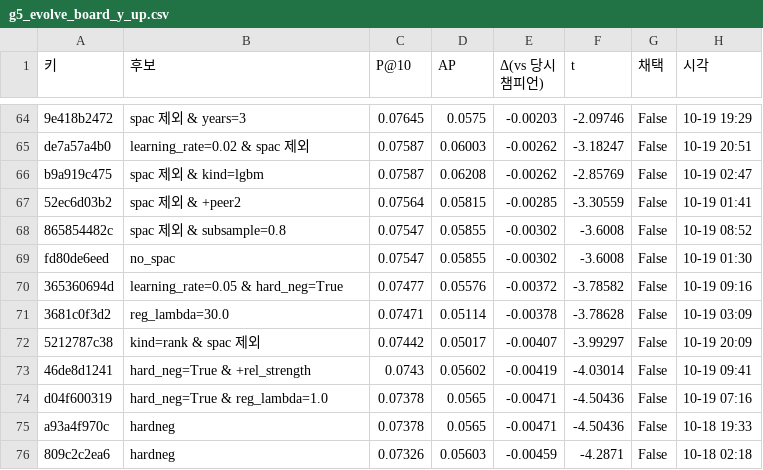
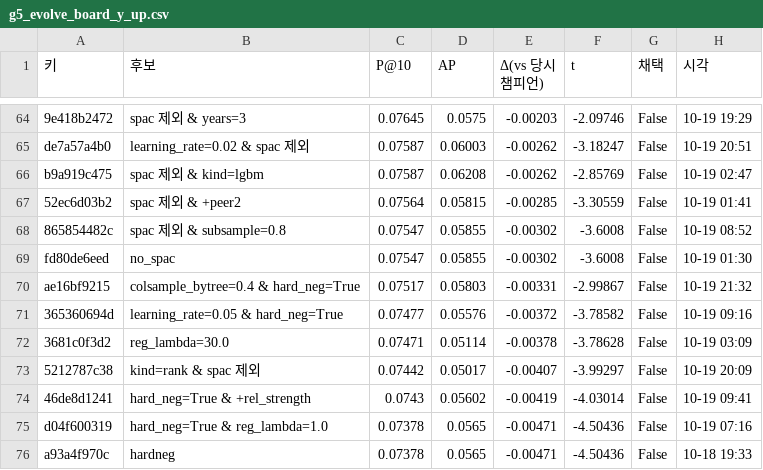
Before and after one commit to hsm0307/Stockmining, a CSV file: outputs/tables/g5_evolve_board_y_up.csv, drawn as a sheet; only a part is shown, gaps mark what is left out; the shorter side is filled out with more unchanged rows; the diff covers the shown part only.

```diff
--- a/outputs/tables/g5_evolve_board_y_up.csv
+++ b/outputs/tables/g5_evolve_board_y_up.csv
@@ -69,2 +69,3 @@ b9a919c475,spac 제외 & kind=lgbm,0.07587,0.06208,-0.00262,-2.85769,False,10-19
 fd80de6eed,no_spac,0.07547,0.05855,-0.00302,-3.6008,False,10-19 01:30
+ae16bf9215,colsample_bytree=0.4 & hard_neg=True,0.07517,0.05803,-0.00331,-2.99867,False,10-19 21:32
 365360694d,learning_rate=0.05 & hard_neg=True,0.07477,0.05576,-0.00372,-3.78582,False,10-19 09:16
```
Also changed, not shown: 16 moved rows elsewhere in this file, outputs/tables/experiments.csv, 2 other files.
